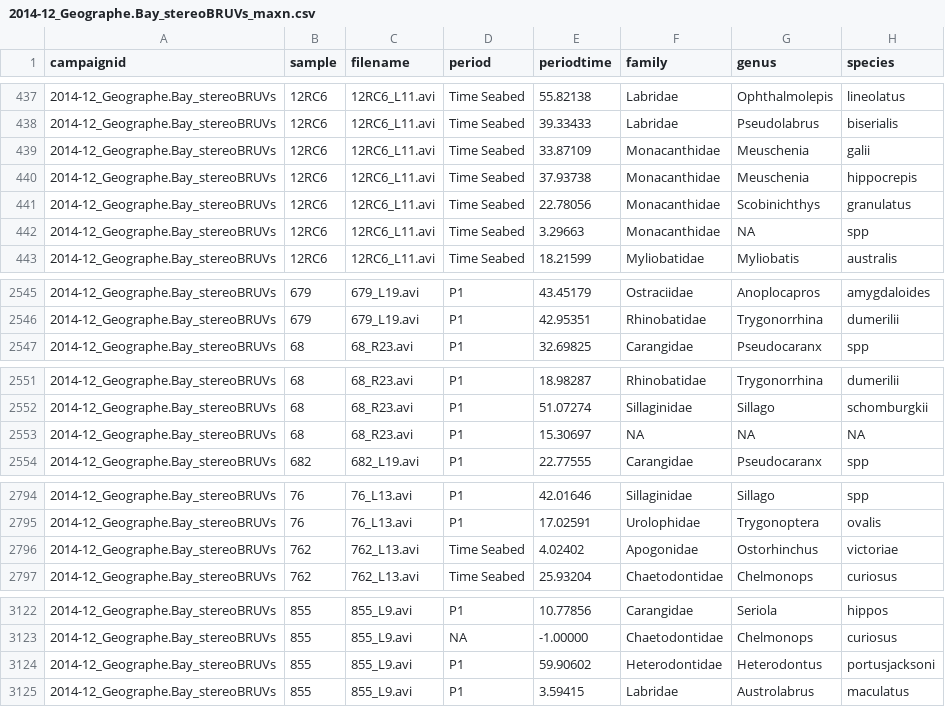
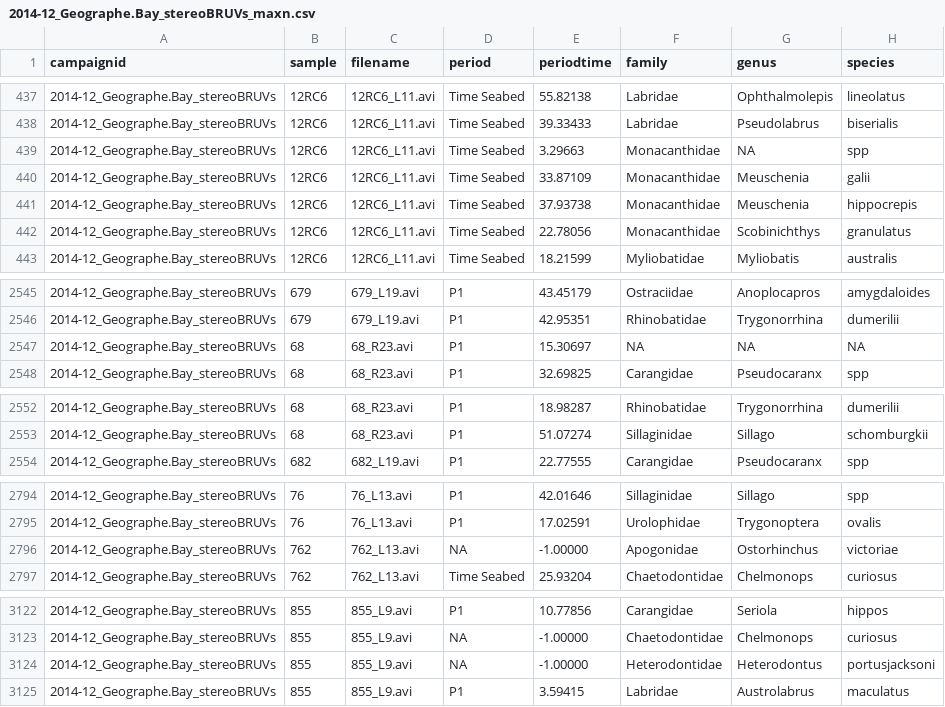
Before and after one commit to UWA-Marine-Ecology-Group-students/Analysis-Penman-Geographe, a CSV file: Staging/2014-12_Geographe.Bay_stereoBRUVs_maxn.csv, drawn as a sheet; only a part is shown, gaps mark what is left out; the diff covers the shown part only; the diff names each change by its address in the sheet, - before the commit and + after, or states it on an @@ line.

```diff
--- a/Staging/2014-12_Geographe.Bay_stereoBRUVs_maxn.csv
+++ b/Staging/2014-12_Geographe.Bay_stereoBRUVs_maxn.csv
@@ row 442 moved to row 439: 2014-12_Geographe.Bay_stereoBRUVs @@
@@ row 2553 moved to row 2547: 2014-12_Geographe.Bay_stereoBRUVs @@
-D2796 (period): Time Seabed
+D2796 (period): NA
-E2796 (periodtime): 4.02402
+E2796 (periodtime): -1.00000
-D3124 (period): P1
+D3124 (period): NA
-E3124 (periodtime): 59.90602
+E3124 (periodtime): -1.00000
```
Also changed, not shown: 1 moved row elsewhere in this file, 29 other files.
